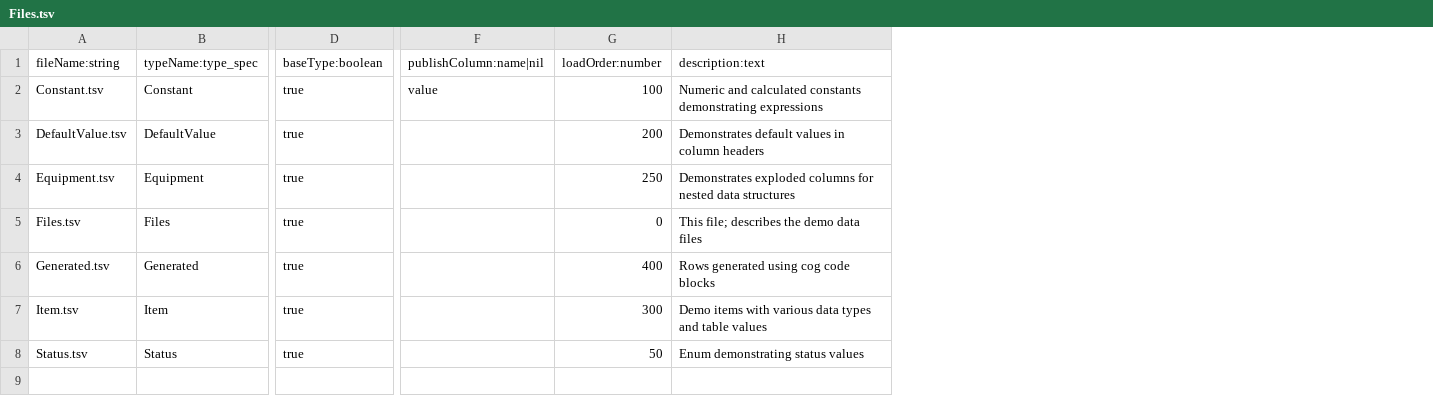
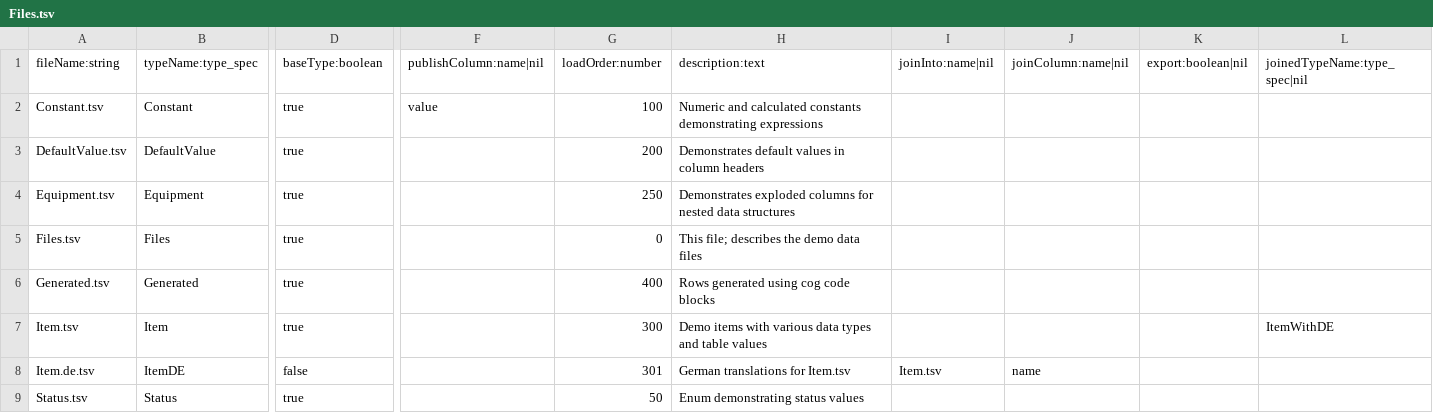
Before and after one commit to skunkiferous/TabuLua, a TSV file: demo/Files.tsv, drawn as a sheet; only a part is shown, gaps mark what is left out; rows hold the shown columns only; the diff names each change by its address in the sheet, - before the commit and + after, or states it on an @@ line.

```diff
--- a/demo/Files.tsv
+++ b/demo/Files.tsv
+column I, row 1: joinInto:name|nil
+column J, row 1: joinColumn:name|nil
+column K, row 1: export:boolean|nil
+column L, rows 1-7: joinedTypeName:type_spec|nil |  |  |  |  |  | ItemWithDE
+row 8: Item.de.tsv | ItemDE | false |  | 301 | German translations for Item.tsv | Item.tsv | name
```
Also changed, not shown: 12 other files.
